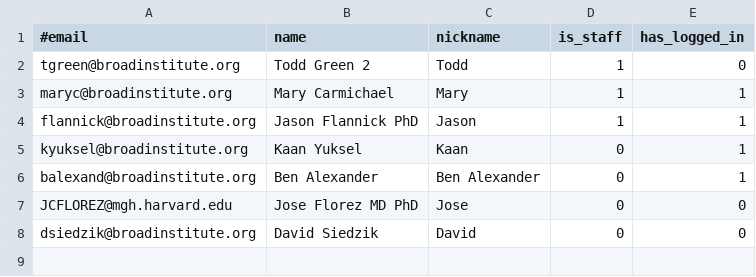
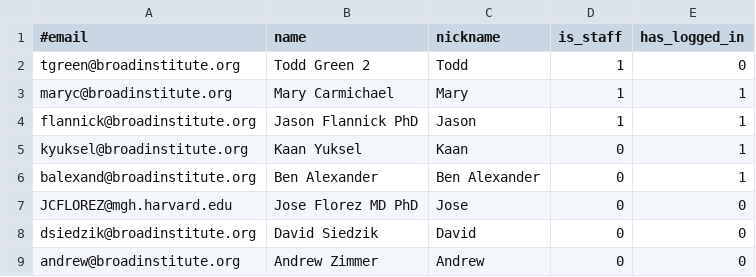
Before and after one commit to broadinstitute/dig-diabetes-portal, a TSV file: web-app/WEB-INF/resources/users.tsv, drawn as a sheet.

```diff
--- a/web-app/WEB-INF/resources/users.tsv
+++ b/web-app/WEB-INF/resources/users.tsv
@@ -8 +8,2 @@ JCFLOREZ@mgh.harvard.edu	Jose Florez MD PhD	Jose	0	0
 dsiedzik@broadinstitute.org	David Siedzik	David	0	0
+andrew@broadinstitute.org	Andrew Zimmer	Andrew	0	0
```
Also changed, not shown: 12 other files.
